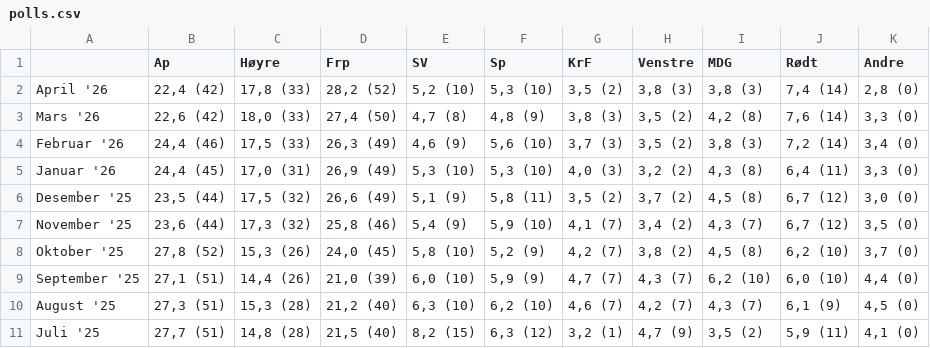
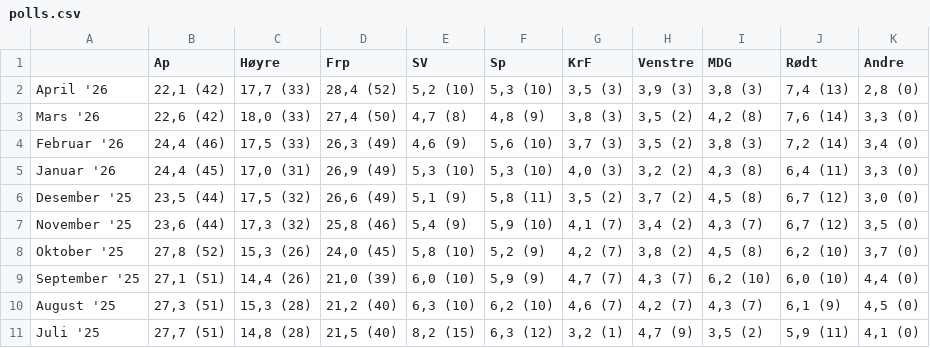
Before and after one commit to oystess/valg_analyser, a CSV file: data/processed/polls.csv, drawn as a sheet.

```diff
--- a/data/processed/polls.csv
+++ b/data/processed/polls.csv
@@ -1,3 +1,3 @@
 ;Ap;Høyre;Frp;SV;Sp;KrF;Venstre;MDG;Rødt;Andre
-April '26;22,4 (42);17,8 (33);28,2 (52);5,2 (10);5,3 (10);3,5 (2);3,8 (3);3,8 (3);7,4 (14);2,8 (0)
+April '26;22,1 (42);17,7 (33);28,4 (52);5,2 (10);5,3 (10);3,5 (3);3,9 (3);3,8 (3);7,4 (13);2,8 (0)
 Mars '26;22,6 (42);18,0 (33);27,4 (50);4,7 (8);4,8 (9);3,8 (3);3,5 (2);4,2 (8);7,6 (14);3,3 (0)
```
